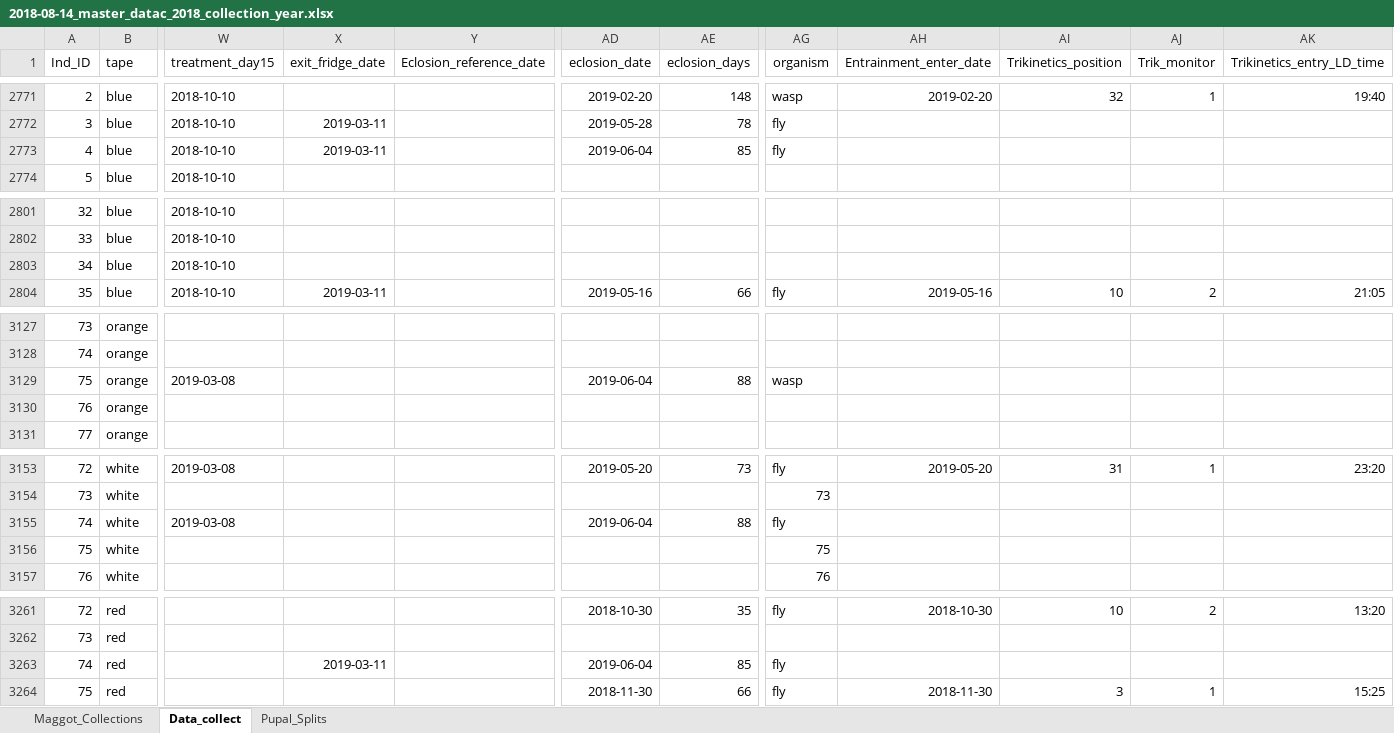
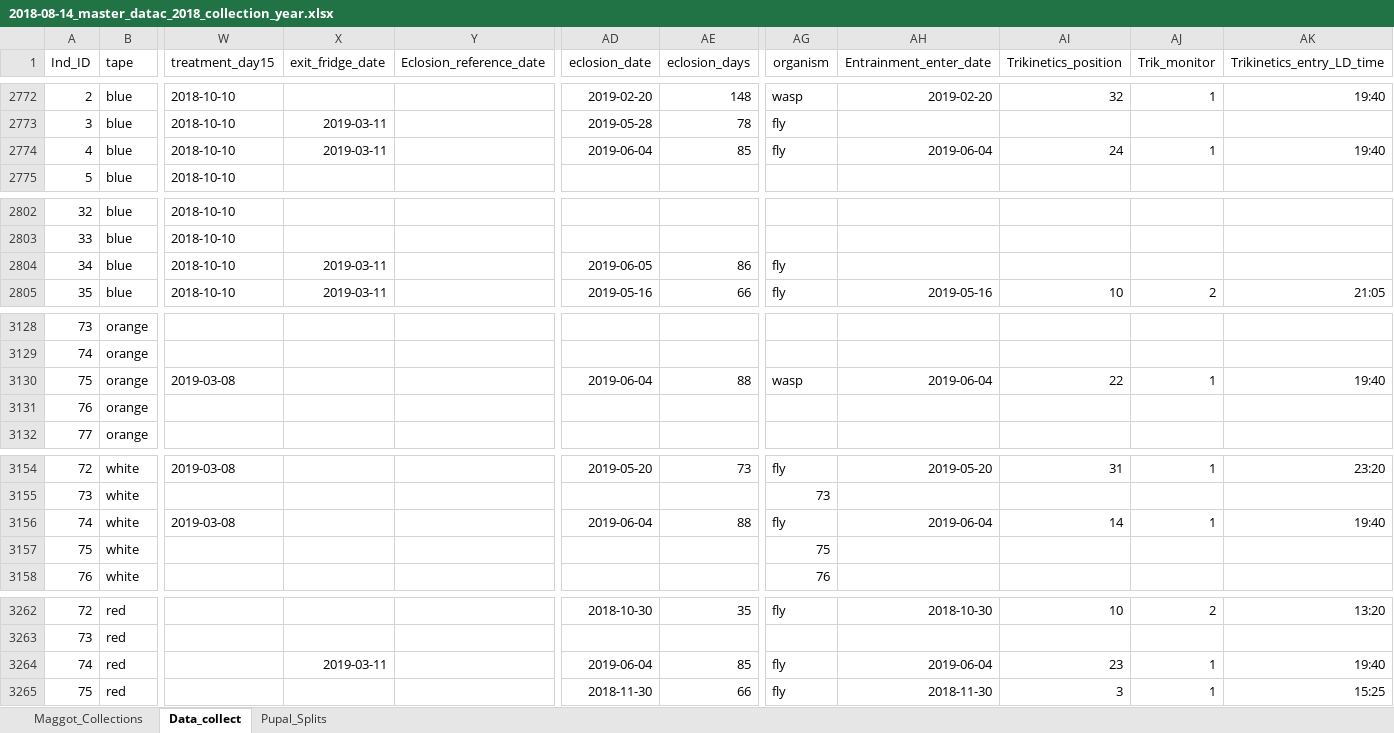
Before and after one commit to adnguyen/Circadian_rhythm_runs_seasonal_timing, an Excel workbook: Data/2018-08-14_master_datac_2018_collection_year.xlsx, sheet Data_collect, drawn as a sheet; only a part is shown, gaps mark what is left out; values as stored, in another font and other column widths than the file's, no borders; addresses are those after the commit; the diff covers the shown part only; the diff names each change by its address in the sheet, - before the commit and + after, or states it on an @@ line.

```diff
--- a/Data/2018-08-14_master_datac_2018_collection_year.xlsx (sheet Data_collect)
+++ b/Data/2018-08-14_master_datac_2018_collection_year.xlsx (sheet Data_collect)
-AH2774 (Entrainment_enter_date): (empty)
+AH2774 (Entrainment_enter_date): 2019-06-04
-AI2774 (Trikinetics_position): (empty)
+AI2774 (Trikinetics_position): 24
-AJ2774 (Trik_monitor): (empty)
+AJ2774 (Trik_monitor): 1
-AK2774 (Trikinetics_entry_LD_time): (empty)
+AK2774 (Trikinetics_entry_LD_time): 19:40
-X2804 (exit_fridge_date): (empty)
+X2804 (exit_fridge_date): 2019-03-11
-AD2804 (eclosion_date): (empty)
+AD2804 (eclosion_date): 2019-06-05
-AE2804 (eclosion_days): (empty)
+AE2804 (eclosion_days): 86
-AG2804 (organism): (empty)
+AG2804 (organism): fly
-AH3130 (Entrainment_enter_date): (empty)
+AH3130 (Entrainment_enter_date): 2019-06-04
-AI3130 (Trikinetics_position): (empty)
+AI3130 (Trikinetics_position): 22
-AJ3130 (Trik_monitor): (empty)
+AJ3130 (Trik_monitor): 1
-AK3130 (Trikinetics_entry_LD_time): (empty)
+AK3130 (Trikinetics_entry_LD_time): 19:40
-AH3156 (Entrainment_enter_date): (empty)
+AH3156 (Entrainment_enter_date): 2019-06-04
-AI3156 (Trikinetics_position): (empty)
+AI3156 (Trikinetics_position): 14
-AJ3156 (Trik_monitor): (empty)
+AJ3156 (Trik_monitor): 1
-AK3156 (Trikinetics_entry_LD_time): (empty)
+AK3156 (Trikinetics_entry_LD_time): 19:40
-AH3264 (Entrainment_enter_date): (empty)
+AH3264 (Entrainment_enter_date): 2019-06-04
-AI3264 (Trikinetics_position): (empty)
+AI3264 (Trikinetics_position): 23
-AJ3264 (Trik_monitor): (empty)
+AJ3264 (Trik_monitor): 1
-AK3264 (Trikinetics_entry_LD_time): (empty)
+AK3264 (Trikinetics_entry_LD_time): 19:40
```
Also changed, not shown: 1 added row and 48 edited cells elsewhere in this sheet, formulas that keep their value, Data/Storage/2018_storage_minus80_information.xlsx, 1 other file.
